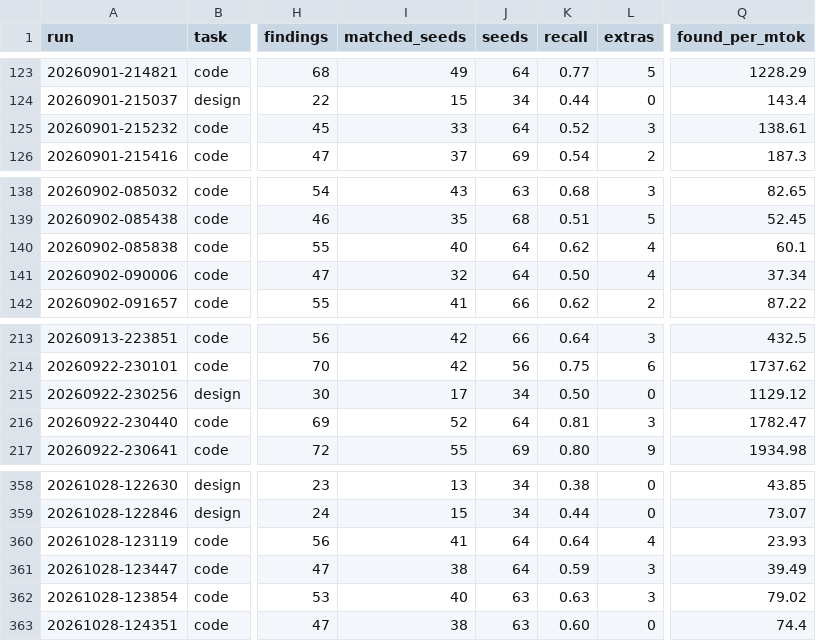
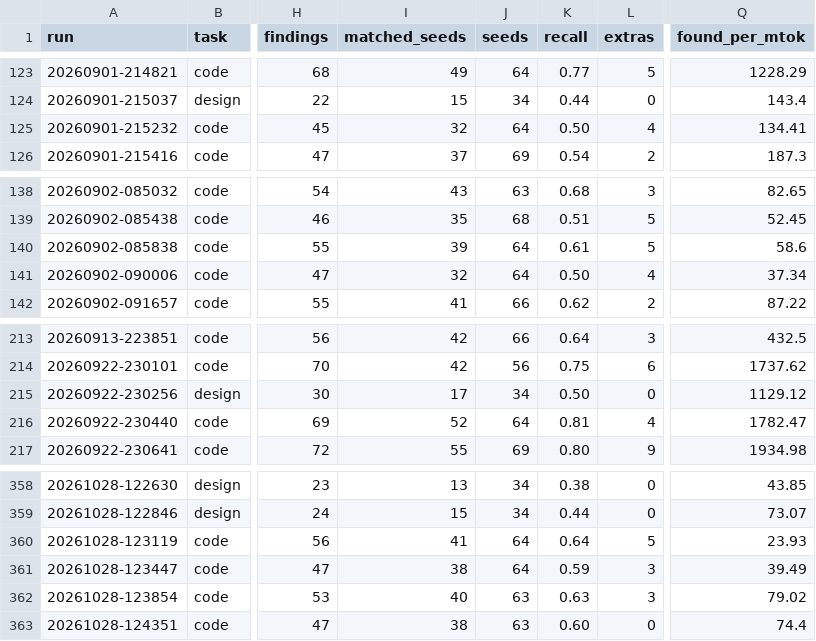
Before and after one commit to dsaiko/fixpoint, a CSV file: bench/results.csv, drawn as a sheet; only a part is shown, gaps mark what is left out; the diff names each change by its address in the sheet, - before the commit and + after, or states it on an @@ line.

```diff
--- a/bench/results.csv
+++ b/bench/results.csv
-I125 (matched_seeds): 33
+I125 (matched_seeds): 32
-K125 (recall): 0.52
+K125 (recall): 0.50
-L125 (extras): 3
+L125 (extras): 4
-Q125 (found_per_mtok): 138.61
+Q125 (found_per_mtok): 134.41
-I140 (matched_seeds): 40
+I140 (matched_seeds): 39
-K140 (recall): 0.62
+K140 (recall): 0.61
-L140 (extras): 4
+L140 (extras): 5
-Q140 (found_per_mtok): 60.1
+Q140 (found_per_mtok): 58.6
-L216 (extras): 3
+L216 (extras): 4
-L360 (extras): 4
+L360 (extras): 5
```
Also changed, not shown: 13 other files.
